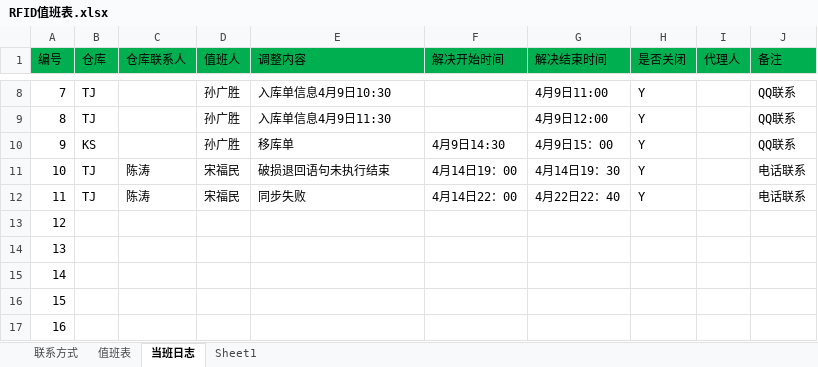
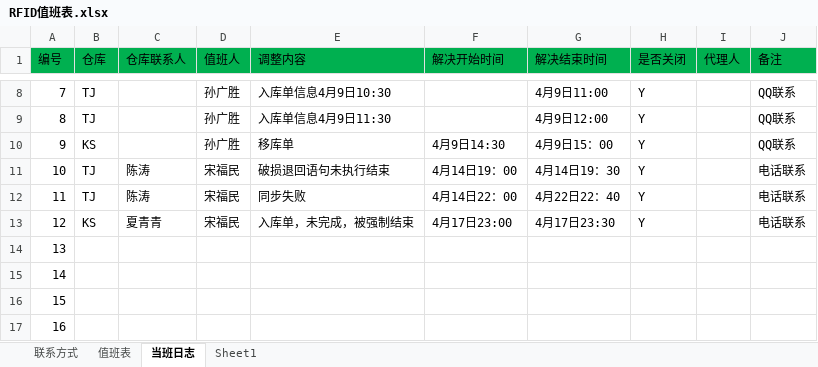
Before and after one commit to Xu3104/RFIDJobPlan, an Excel workbook: RFID值班表.xlsx, sheet 当班日志, drawn as a sheet; only a part is shown, gaps mark what is left out; values as stored, in another font and other column widths than the file's, no borders; the diff names each change by its address in the sheet, - before the commit and + after, or states it on an @@ line.

Commit message:
Signed-off-by: songfm <songfm@mvs.com.cn>

```diff
--- a/RFID值班表.xlsx (sheet 当班日志)
+++ b/RFID值班表.xlsx (sheet 当班日志)
-B13 (仓库): (empty)
+B13 (仓库): KS
-C13 (仓库联系人): (empty)
+C13 (仓库联系人): 夏青青
-D13 (值班人): (empty)
+D13 (值班人): 宋福民
-E13 (调整内容): (empty)
+E13 (调整内容): 入库单，未完成，被强制结束
-F13 (解决开始时间): (empty)
+F13 (解决开始时间): 4月17日23:00
-G13 (解决结束时间): (empty)
+G13 (解决结束时间): 4月17日23:30
-H13 (是否关闭): (empty)
+H13 (是否关闭): Y
-J13 (备注): (empty)
+J13 (备注): 电话联系
```
